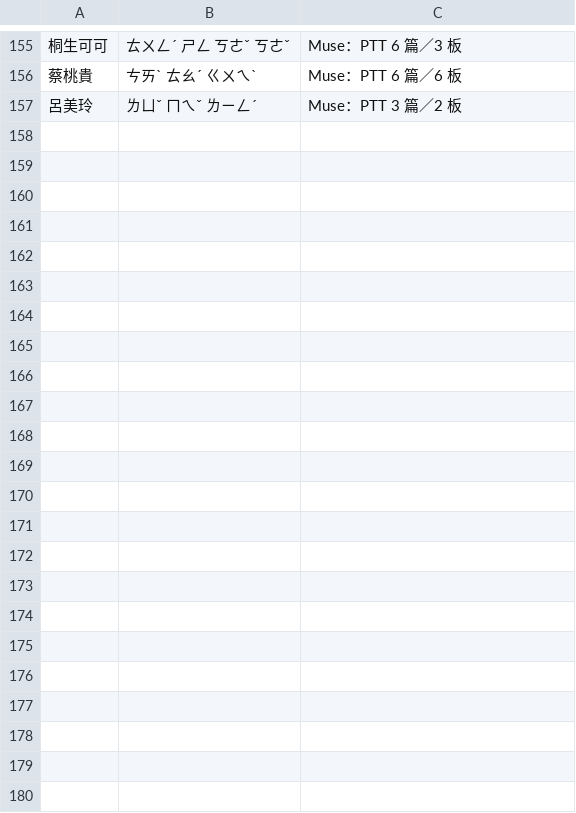
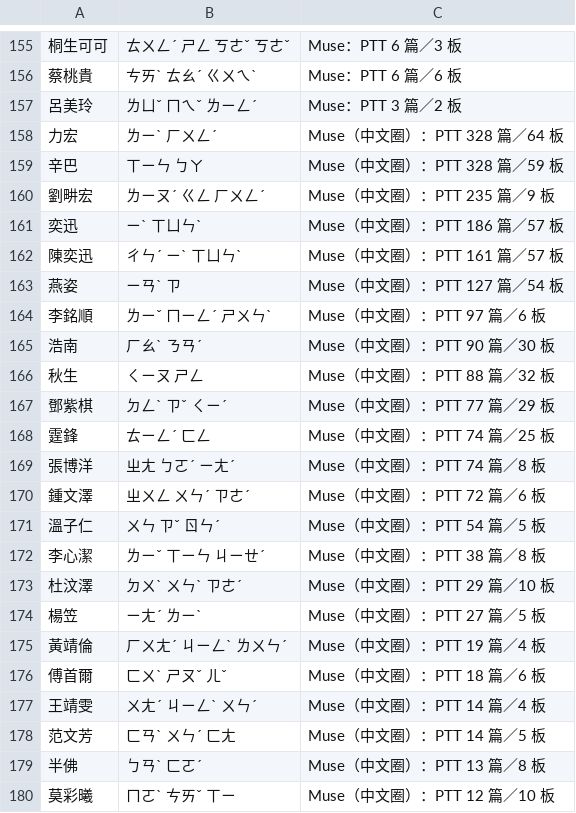
Before and after one commit to Nanako0129/shanjie, a TSV file: data/lexicon/names-creators.tsv, drawn as a sheet; only a part is shown, gaps mark what is left out.

```diff
--- a/data/lexicon/names-creators.tsv
+++ b/data/lexicon/names-creators.tsv
@@ -157 +157,24 @@
 呂美玲	ㄌㄩˇ ㄇㄟˇ ㄌㄧㄥˊ	Muse：PTT 3 篇／2 板
+力宏	ㄌㄧˋ ㄏㄨㄥˊ	Muse（中文圈）：PTT 328 篇／64 板
+辛巴	ㄒㄧㄣ ㄅㄚ	Muse（中文圈）：PTT 328 篇／59 板
+劉畊宏	ㄌㄧㄡˊ ㄍㄥ ㄏㄨㄥˊ	Muse（中文圈）：PTT 235 篇／9 板
+奕迅	ㄧˋ ㄒㄩㄣˋ	Muse（中文圈）：PTT 186 篇／57 板
+陳奕迅	ㄔㄣˊ ㄧˋ ㄒㄩㄣˋ	Muse（中文圈）：PTT 161 篇／57 板
+燕姿	ㄧㄢˋ ㄗ	Muse（中文圈）：PTT 127 篇／54 板
+李銘順	ㄌㄧˇ ㄇㄧㄥˊ ㄕㄨㄣˋ	Muse（中文圈）：PTT 97 篇／6 板
+浩南	ㄏㄠˋ ㄋㄢˊ	Muse（中文圈）：PTT 90 篇／30 板
+秋生	ㄑㄧㄡ ㄕㄥ	Muse（中文圈）：PTT 88 篇／32 板
+鄧紫棋	ㄉㄥˋ ㄗˇ ㄑㄧˊ	Muse（中文圈）：PTT 77 篇／29 板
+霆鋒	ㄊㄧㄥˊ ㄈㄥ	Muse（中文圈）：PTT 74 篇／25 板
+張博洋	ㄓㄤ ㄅㄛˊ ㄧㄤˊ	Muse（中文圈）：PTT 74 篇／8 板
+鍾文澤	ㄓㄨㄥ ㄨㄣˊ ㄗㄜˊ	Muse（中文圈）：PTT 72 篇／6 板
+溫子仁	ㄨㄣ ㄗˇ ㄖㄣˊ	Muse（中文圈）：PTT 54 篇／5 板
+李心潔	ㄌㄧˇ ㄒㄧㄣ ㄐㄧㄝˊ	Muse（中文圈）：PTT 38 篇／8 板
+杜汶澤	ㄉㄨˋ ㄨㄣˋ ㄗㄜˊ	Muse（中文圈）：PTT 29 篇／10 板
+楊笠	ㄧㄤˊ ㄌㄧˋ	Muse（中文圈）：PTT 27 篇／5 板
+黃靖倫	ㄏㄨㄤˊ ㄐㄧㄥˋ ㄌㄨㄣˊ	Muse（中文圈）：PTT 19 篇／4 板
+傅首爾	ㄈㄨˋ ㄕㄡˇ ㄦˇ	Muse（中文圈）：PTT 18 篇／6 板
+王靖雯	ㄨㄤˊ ㄐㄧㄥˋ ㄨㄣˊ	Muse（中文圈）：PTT 14 篇／4 板
+范文芳	ㄈㄢˋ ㄨㄣˊ ㄈㄤ	Muse（中文圈）：PTT 14 篇／5 板
+半佛	ㄅㄢˋ ㄈㄛˊ	Muse（中文圈）：PTT 13 篇／8 板
+莫彩曦	ㄇㄛˋ ㄘㄞˇ ㄒㄧ	Muse（中文圈）：PTT 12 篇／10 板
```
Also changed, not shown: data/lexicon/names-add.tsv, data/lexicon/names-sources.tsv, 4 other files.
